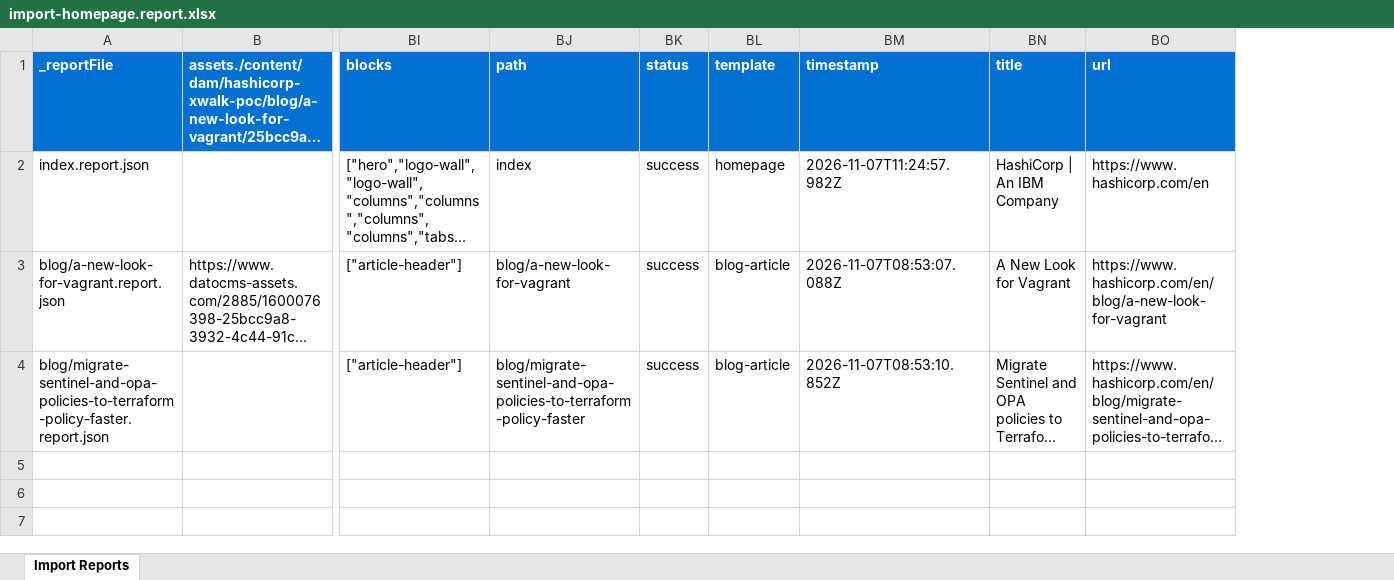
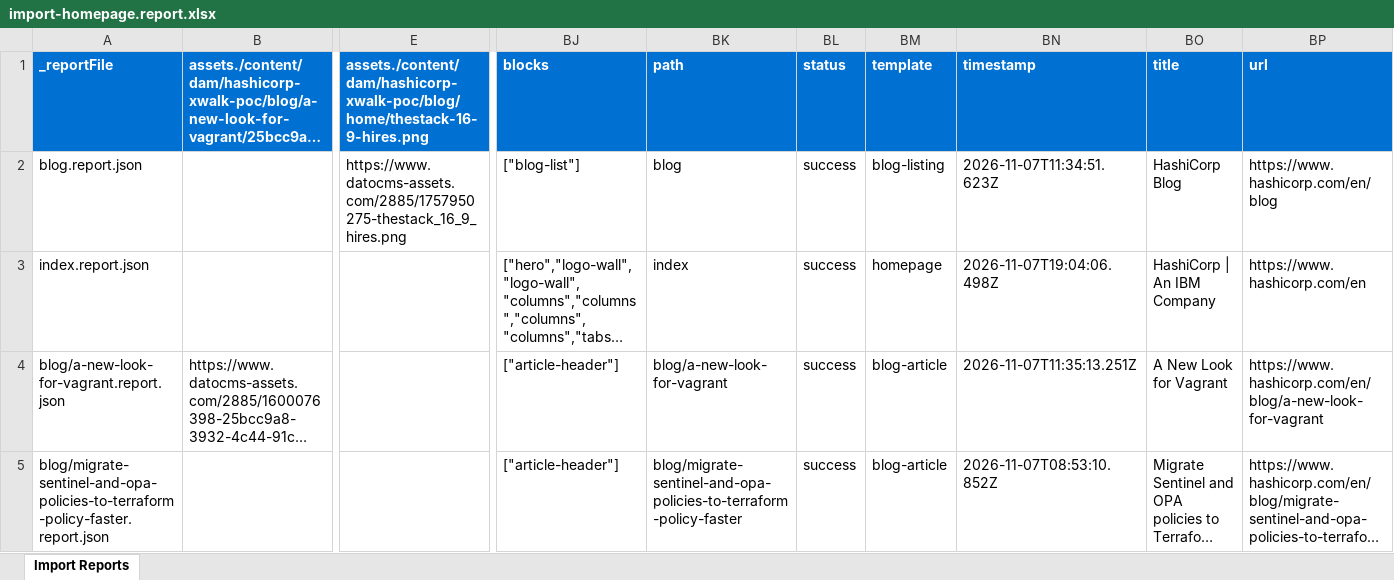
Before and after one commit to Aravindan-l/hashicorp-xwalk-poc, an Excel workbook: tools/importer/reports/import-homepage.report.xlsx, sheet Import Reports, drawn as a sheet; only a part is shown, gaps mark what is left out; long unchanged cells end in …; values as stored, in another font and other column widths than the file's, no borders; addresses are those after the commit; rows hold the shown columns only; the diff names each change by its address in the sheet, - before the commit and + after, or states it on an @@ line.

Commit message:
Update importer
Automated migration updates generated by Experience Modernization Agent.

Changed files: 3

```diff
--- a/tools/importer/reports/import-homepage.report.xlsx (sheet Import Reports)
+++ b/tools/importer/reports/import-homepage.report.xlsx (sheet Import Reports)
+column E, row 1: assets./content/dam/hashicorp-xwalk-poc/blog/home/thestack-16-9-hires.png
+row 2: blog.report.json |  | https://www.datocms-assets.com/2885/1757950275-thestack_16_9_hires.png | ["blog-list"] | blog | success | blog-listing | 2026-11-07T11:34:51.623Z | HashiCorp Blog | https://www.hashicorp.com/en/blog
-BN3: 2026-11-07T11:24:57.982Z
+BN3: 2026-11-07T19:04:06.498Z
-BN4: 2026-11-07T08:53:07.088Z
+BN4: 2026-11-07T11:35:13.251Z
```
Also changed, not shown: 2 other files.
